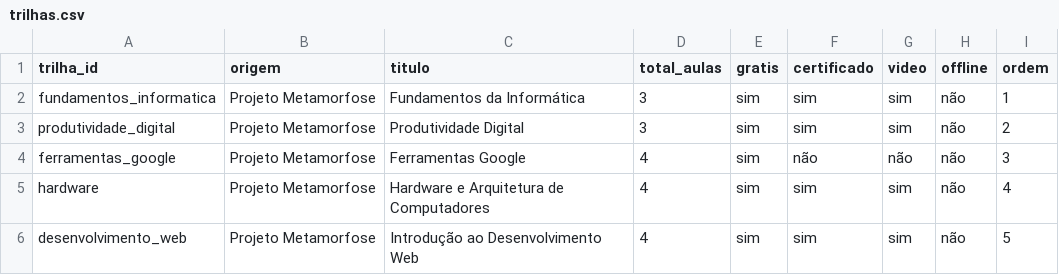
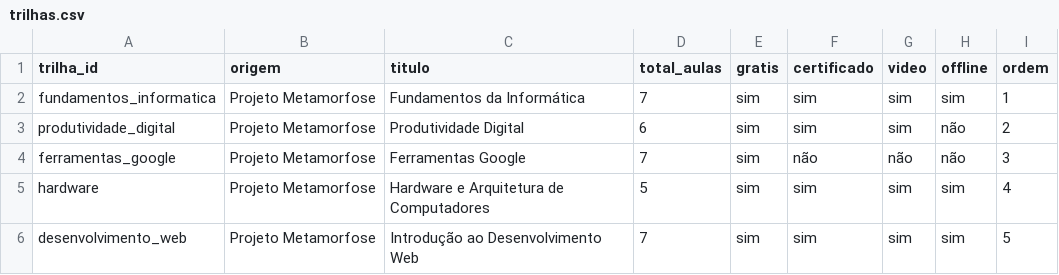
Before and after one commit to gostislavtx/jornadatech, a CSV file: conteudo/trilhas.csv, drawn as a sheet.

Commit message:
feat(conteudo): curadoria do Giovane nas 5 trilhas
- 32 aulas e 44 conteúdos extras da planilha de curadoria, no lugar da
  primeira versão (GCFGlobal, CERT.br, Fundação Bradesco, Google,
  Coursera, Curso em Vídeo e MDN)
- origem padronizada como "Projeto Metamorfose"
- freeCodeCamp trocado pela versão em português do mesmo curso
- README: parte do Giovane e do Maruan

Co-authored-by: Giovane Antunes Boaro <giovane.boaro@gmail.com>

```diff
--- a/conteudo/trilhas.csv
+++ b/conteudo/trilhas.csv
@@ -1,6 +1,6 @@
 trilha_id,origem,titulo,total_aulas,gratis,certificado,video,offline,ordem
-fundamentos_informatica,Projeto Metamorfose,Fundamentos da Informática,3,sim,sim,sim,não,1
-produtividade_digital,Projeto Metamorfose,Produtividade Digital,3,sim,sim,sim,não,2
-ferramentas_google,Projeto Metamorfose,Ferramentas Google,4,sim,não,não,não,3
-hardware,Projeto Metamorfose,Hardware e Arquitetura de Computadores,4,sim,sim,sim,não,4
-desenvolvimento_web,Projeto Metamorfose,Introdução ao Desenvolvimento Web,4,sim,sim,sim,não,5
+fundamentos_informatica,Projeto Metamorfose,Fundamentos da Informática,7,sim,sim,sim,sim,1
+produtividade_digital,Projeto Metamorfose,Produtividade Digital,6,sim,sim,sim,não,2
+ferramentas_google,Projeto Metamorfose,Ferramentas Google,7,sim,não,não,não,3
+hardware,Projeto Metamorfose,Hardware e Arquitetura de Computadores,5,sim,sim,sim,sim,4
+desenvolvimento_web,Projeto Metamorfose,Introdução ao Desenvolvimento Web,7,sim,sim,sim,sim,5
```
Also changed, not shown: conteudo/aulas.csv, conteudo/conteudos.csv, 4 other files.
